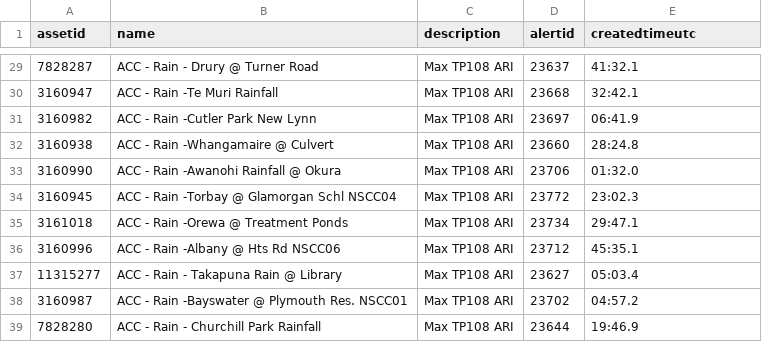
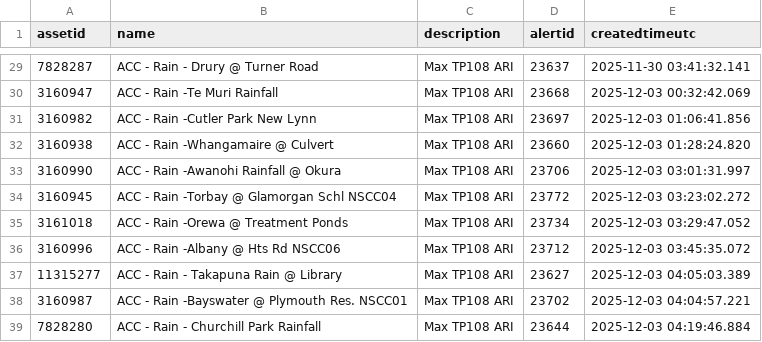
Before and after one commit to m-juang/healthy_waters_and_flood_resilience_internship, a CSV file: data/inputs/raingauge_ari_alarms.csv, drawn as a sheet; only a part is shown, gaps mark what is left out; the diff covers the shown part only.

```diff
--- a/data/inputs/raingauge_ari_alarms.csv
+++ b/data/inputs/raingauge_ari_alarms.csv
@@ -29,11 +29,11 @@ assetid,name,description,alertid,createdtimeutc
-7828287,ACC - Rain - Drury @ Turner Road,Max TP108 ARI,23637,41:32.1
-3160947,ACC - Rain -Te Muri Rainfall,Max TP108 ARI,23668,32:42.1
-3160982,ACC - Rain -Cutler Park New Lynn,Max TP108 ARI,23697,06:41.9
-3160938,ACC - Rain -Whangamaire @ Culvert,Max TP108 ARI,23660,28:24.8
-3160990,ACC - Rain -Awanohi Rainfall @ Okura,Max TP108 ARI,23706,01:32.0
-3160945,ACC - Rain -Torbay @ Glamorgan Schl  NSCC04,Max TP108 ARI,23772,23:02.3
-3161018,ACC - Rain -Orewa @ Treatment Ponds,Max TP108 ARI,23734,29:47.1
-3160996,ACC - Rain -Albany @ Hts Rd NSCC06,Max TP108 ARI,23712,45:35.1
-11315277,ACC - Rain - Takapuna Rain @ Library,Max TP108 ARI,23627,05:03.4
-3160987,ACC - Rain -Bayswater @ Plymouth Res. NSCC01,Max TP108 ARI,23702,04:57.2
-7828280,ACC - Rain - Churchill Park Rainfall,Max TP108 ARI,23644,19:46.9
+7828287,ACC - Rain - Drury @ Turner Road,Max TP108 ARI,23637,2025-11-30 03:41:32.141
+3160947,ACC - Rain -Te Muri Rainfall,Max TP108 ARI,23668,2025-12-03 00:32:42.069
+3160982,ACC - Rain -Cutler Park New Lynn,Max TP108 ARI,23697,2025-12-03 01:06:41.856
+3160938,ACC - Rain -Whangamaire @ Culvert,Max TP108 ARI,23660,2025-12-03 01:28:24.820
+3160990,ACC - Rain -Awanohi Rainfall @ Okura,Max TP108 ARI,23706,2025-12-03 03:01:31.997
+3160945,ACC - Rain -Torbay @ Glamorgan Schl  NSCC04,Max TP108 ARI,23772,2025-12-03 03:23:02.272
+3161018,ACC - Rain -Orewa @ Treatment Ponds,Max TP108 ARI,23734,2025-12-03 03:29:47.052
+3160996,ACC - Rain -Albany @ Hts Rd NSCC06,Max TP108 ARI,23712,2025-12-03 03:45:35.072
+11315277,ACC - Rain - Takapuna Rain @ Library,Max TP108 ARI,23627,2025-12-03 04:05:03.389
+3160987,ACC - Rain -Bayswater @ Plymouth Res. NSCC01,Max TP108 ARI,23702,2025-12-03 04:04:57.221
+7828280,ACC - Rain - Churchill Park Rainfall,Max TP108 ARI,23644,2025-12-03 04:19:46.884
```
Also changed, not shown: 27 edited cells elsewhere in this file, 2 other files.
